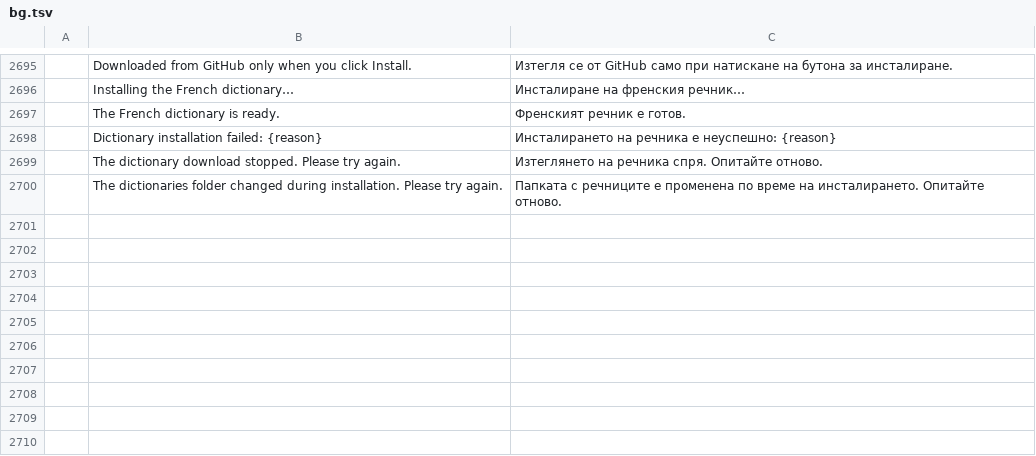
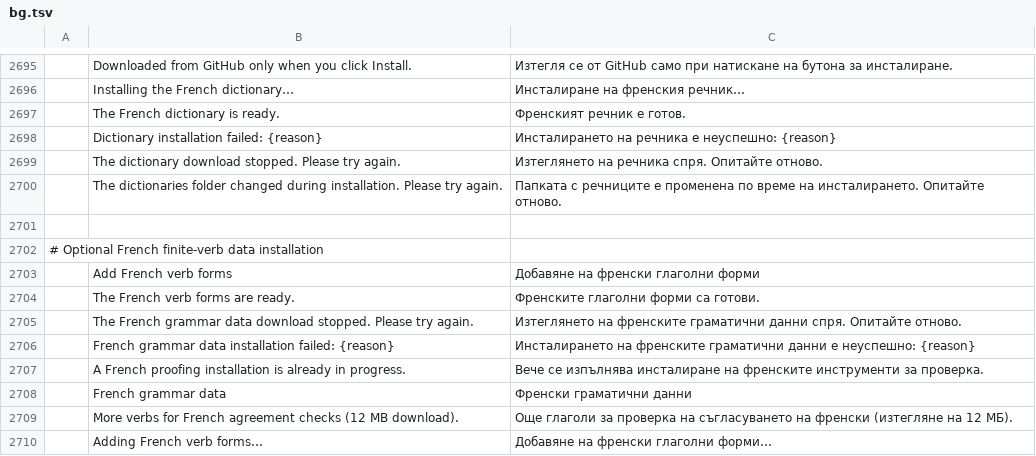
Before and after one commit to totoz64/wordcraft, a TSV file: crates/ui-egui/src/i18n/bg.tsv, drawn as a sheet; only a part is shown, gaps mark what is left out; the diff names each change by its address in the sheet, - before the commit and + after, or states it on an @@ line.

```diff
--- a/crates/ui-egui/src/i18n/bg.tsv
+++ b/crates/ui-egui/src/i18n/bg.tsv
+row 2701: (empty)
+row 2702: # Optional French finite-verb data installation
+row 2703:  | Add French verb forms | Добавяне на френски глаголни форми
+row 2704:  | The French verb forms are ready. | Френските глаголни форми са готови.
+row 2705:  | The French grammar data download stopped. Please try again. | Изтеглянето на френските граматични данни спря. Опитайте отново.
+row 2706:  | French grammar data installation failed: {reason} | Инсталирането на френските граматични данни е неуспешно: {reason}
+row 2707:  | A French proofing installation is already in progress. | Вече се изпълнява инсталиране на френските инструменти за проверка.
+row 2708:  | French grammar data | Френски граматични данни
+row 2709:  | More verbs for French agreement checks (12 MB download). | Още глаголи за проверка на съгласуването на френски (изтегляне на 12 МБ).
+row 2710:  | Adding French verb forms… | Добавяне на френски глаголни форми…
```
Also changed, not shown: crates/ui-egui/src/i18n/ja.tsv, crates/ui-egui/src/i18n/ru.tsv, 37 other files.
